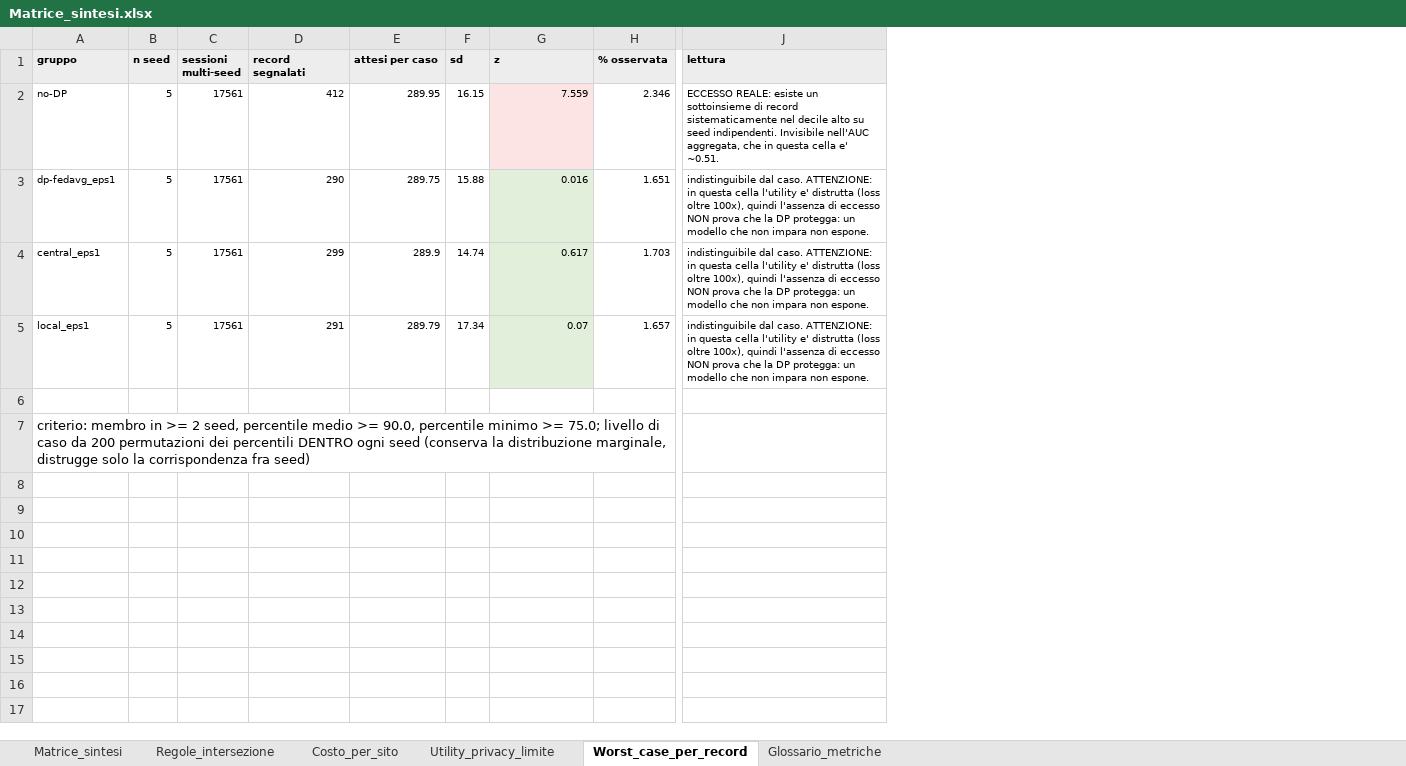
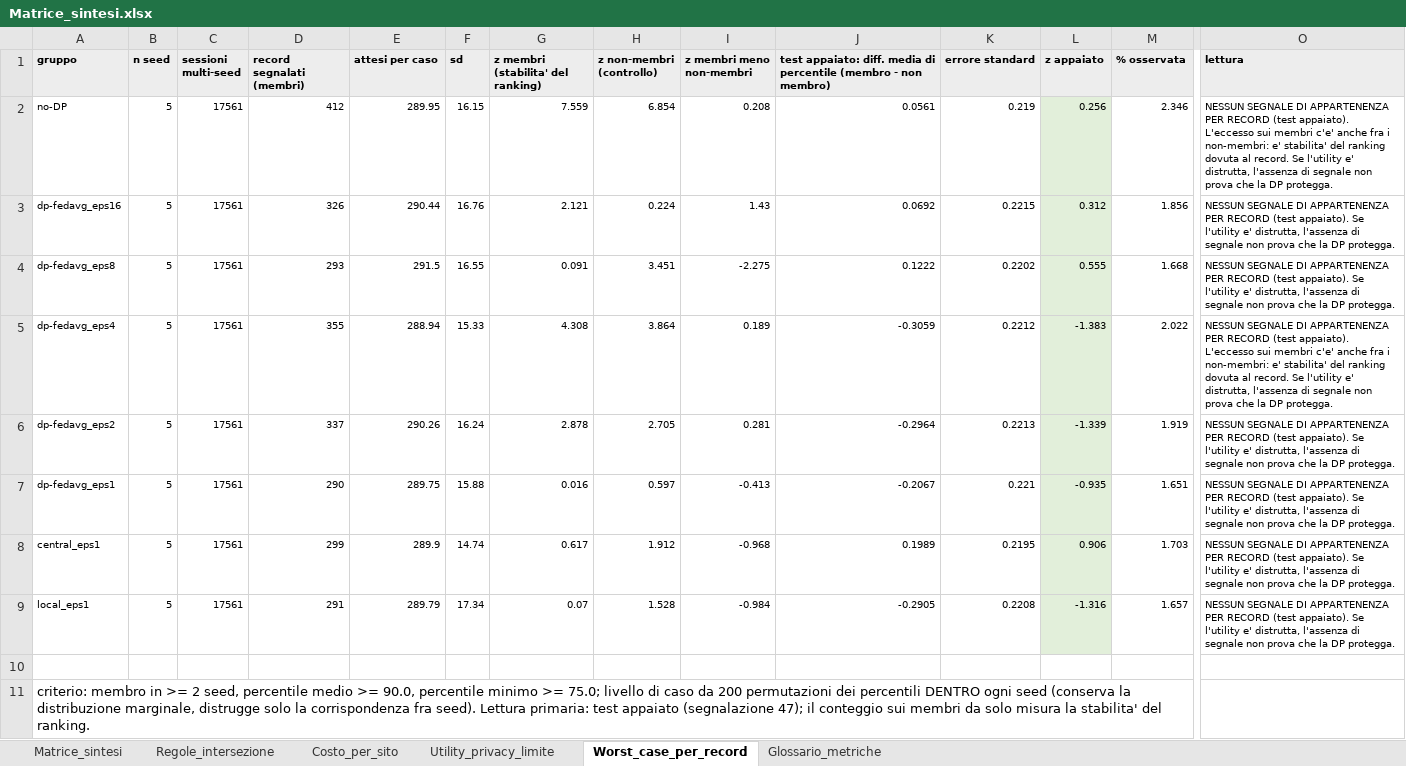
Before and after one commit to susetta85/ChargeShield-FL, an Excel workbook: risultati/Matrice_sintesi.xlsx, sheet Worst_case_per_record, drawn as a sheet; only a part is shown, gaps mark what is left out; values as stored, in another font and other column widths than the file's, no borders; addresses are those after the commit; rows hold the shown columns only; the diff names each change by its address in the sheet, - before the commit and + after, or states it on an @@ line.

```diff
--- a/risultati/Matrice_sintesi.xlsx (sheet Worst_case_per_record)
+++ b/risultati/Matrice_sintesi.xlsx (sheet Worst_case_per_record)
+column H (z non-membri (controllo)), row 2: 6.854; rows 7-9: 0.597 | 1.912 | 1.528
+column I (z membri meno non-membri), row 2: 0.208; rows 7-9: -0.413 | -0.968 | -0.984
+column J, rows 1-2: test appaiato: diff. media di percentile (membro - non membro) | 0.0561; rows 7-9: -0.2067 | 0.1989 | -0.2905
+column K (errore standard), row 2: 0.219; rows 7-9: 0.221 | 0.2195 | 0.2208
+column L (z appaiato), row 2: 0.256; rows 7-9: -0.935 | 0.906 | -1.316
-D1: record segnalati
+D1: record segnalati (membri)
-G1: z
+G1: z membri (stabilita' del ranking)
-G2 fill: #FCE4E4
+G2 fill: none
-O2 (lettura): ECCESSO REALE: esiste un sottoinsieme di record sistematicamente nel decile alto su seed indipendenti. Invisibile nell'AUC aggregata, che in questa cella e' ~0.51.
+O2 (lettura): NESSUN SEGNALE DI APPARTENENZA PER RECORD (test appaiato). L'eccesso sui membri c'e' anche fra i non-membri: e' stabilita' del ranking dovuta al record. Se l'utility e' distrutta, l'assenza di segnale non prova che la DP protegga.
+row 3: dp-fedavg_eps16 | 5 | 17561 | 326 | 290.44 | 16.76 | 2.121 | 0.224 | 1.43 | 0.0692 | 0.2215 | 0.312 | 1.856 | NESSUN SEGNALE DI APPARTENENZA PER RECORD (test appaiato). Se l'utility e' distrutta, l'assenza di segnale non prova che la DP protegga.
+row 4: dp-fedavg_eps8 | 5 | 17561 | 293 | 291.5 | 16.55 | 0.091 | 3.451 | -2.275 | 0.1222 | 0.2202 | 0.555 | 1.668 | NESSUN SEGNALE DI APPARTENENZA PER RECORD (test appaiato). Se l'utility e' distrutta, l'assenza di segnale non prova che la DP protegga.
+row 5: dp-fedavg_eps4 | 5 | 17561 | 355 | 288.94 | 15.33 | 4.308 | 3.864 | 0.189 | -0.3059 | 0.2212 | -1.383 | 2.022 | NESSUN SEGNALE DI APPARTENENZA PER RECORD (test appaiato). L'eccesso sui membri c'e' anche fra i non-membri: e' stabilita' del ranking dovuta al record. Se l'utility e' distrutta, l'assenza di segnale non prova che la DP protegga.
+row 6: dp-fedavg_eps2 | 5 | 17561 | 337 | 290.26 | 16.24 | 2.878 | 2.705 | 0.281 | -0.2964 | 0.2213 | -1.339 | 1.919 | NESSUN SEGNALE DI APPARTENENZA PER RECORD (test appaiato). Se l'utility e' distrutta, l'assenza di segnale non prova che la DP protegga.
-G7:G9 fill: #E2EFDA
+G7:G9 fill: none
-O7:O9 (lettura): indistinguibile dal caso. ATTENZIONE: in questa cella l'utility e' distrutta (loss oltre 100x), quindi l'assenza di eccesso NON prova che la DP protegga: un modello che non impara non espone.
+O7:O9 (lettura): NESSUN SEGNALE DI APPARTENENZA PER RECORD (test appaiato). Se l'utility e' distrutta, l'assenza di segnale non prova che la DP protegga.
-A11 (gruppo): …corrispondenza fra seed)
+A11 (gruppo): …corrispondenza fra seed). Lettura primaria: test appaiato (segnalazione 47); il conteggio sui membri da solo misura la stabilita' del ranking.
```
Also changed, not shown: sheet Costo_per_sito, sheet Utility_privacy_limite, sheet Glossario_metriche, sheet Matrice_sintesi, risultati/matrice_confronti.xlsx, risultati/matrice_run_completati.xlsx, 21 other files.
